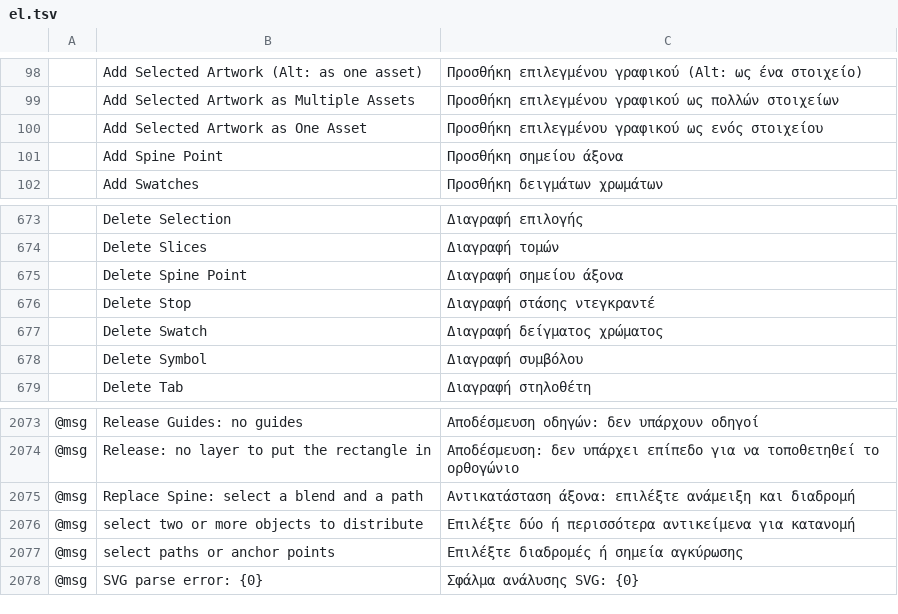
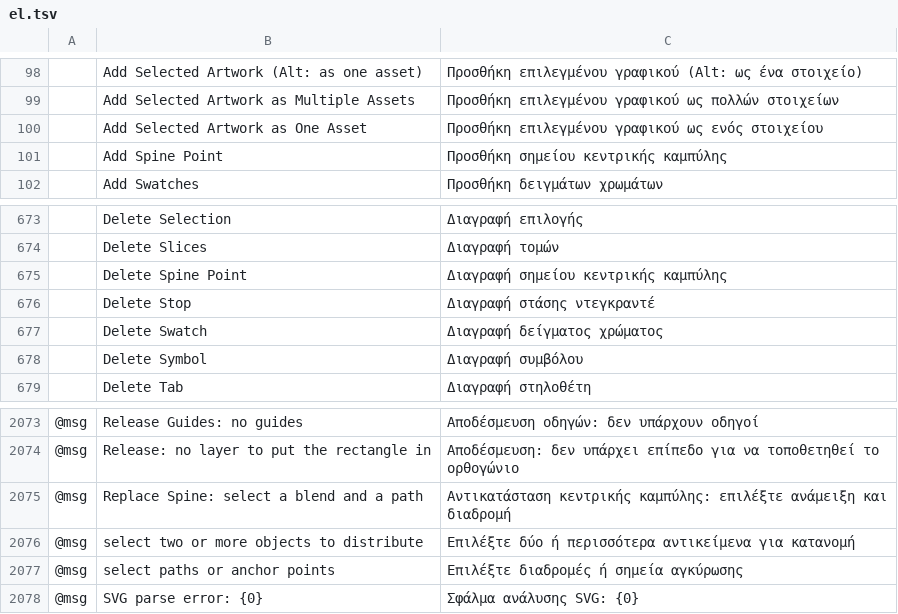
Before and after one commit to 00xJS/vectorcraft, a TSV file: crates/ui-egui/src/i18n/el.tsv, drawn as a sheet; only a part is shown, gaps mark what is left out; the diff names each change by its address in the sheet, - before the commit and + after, or states it on an @@ line.

```diff
--- a/crates/ui-egui/src/i18n/el.tsv
+++ b/crates/ui-egui/src/i18n/el.tsv
-C101: Προσθήκη σημείου άξονα
+C101: Προσθήκη σημείου κεντρικής καμπύλης
-C675: Διαγραφή σημείου άξονα
+C675: Διαγραφή σημείου κεντρικής καμπύλης
-C2075: Αντικατάσταση άξονα: επιλέξτε ανάμειξη…
+C2075: Αντικατάσταση κεντρικής καμπύλης: επιλέξτε ανάμειξη…
```
Also changed, not shown: crates/ui-egui/src/i18n/bg.tsv, crates/ui-egui/src/i18n/fi.tsv, 7 other files.
